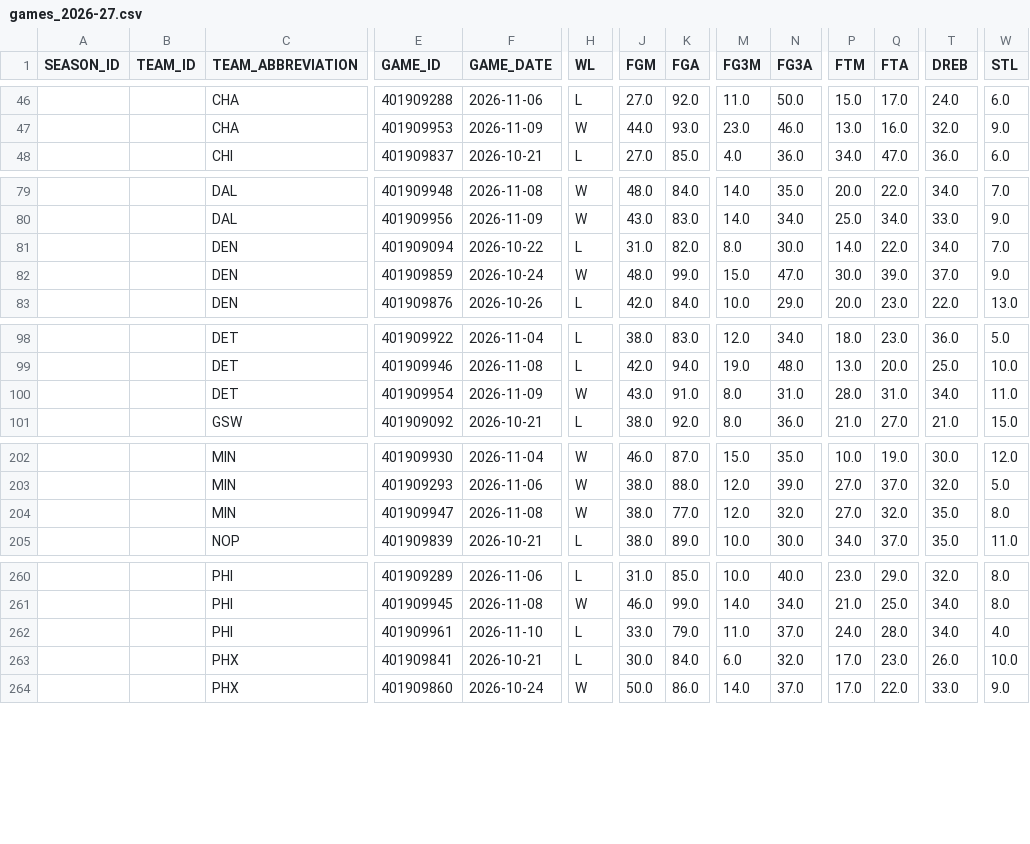
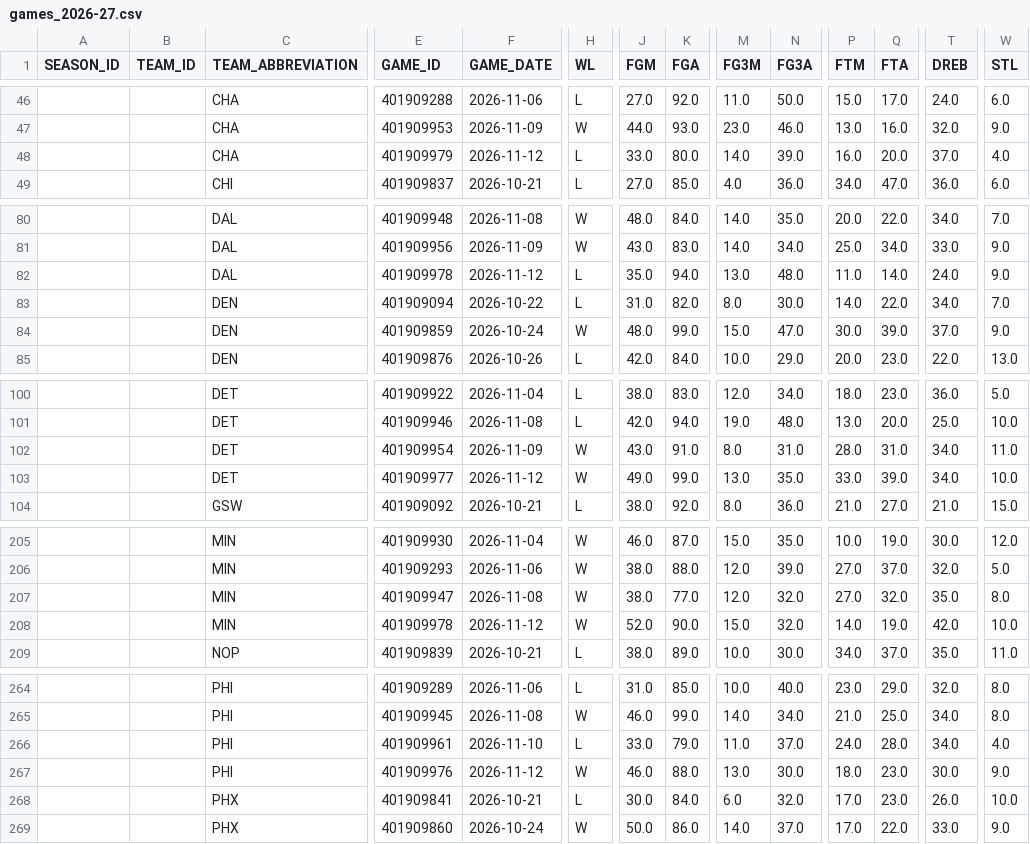
Before and after one commit to kanotrix/nba-momentum, a CSV file: data/games_2026-27.csv, drawn as a sheet; only a part is shown, gaps mark what is left out; rows hold the shown columns only; the diff covers the shown part only; the diff names each change by its address in the sheet, - before the commit and + after, or states it on an @@ line.

```diff
--- a/data/games_2026-27.csv
+++ b/data/games_2026-27.csv
+row 48:  |  | CHA | 401909979 | 2026-11-12 | L | 33.0 | 80.0 | 14.0 | 39.0 | 16.0 | 20.0 | 37.0 | 4.0
+row 82:  |  | DAL | 401909978 | 2026-11-12 | L | 35.0 | 94.0 | 13.0 | 48.0 | 11.0 | 14.0 | 24.0 | 9.0
+row 103:  |  | DET | 401909977 | 2026-11-12 | W | 49.0 | 99.0 | 13.0 | 35.0 | 33.0 | 39.0 | 34.0 | 10.0
+row 208:  |  | MIN | 401909978 | 2026-11-12 | W | 52.0 | 90.0 | 15.0 | 32.0 | 14.0 | 19.0 | 42.0 | 10.0
+row 267:  |  | PHI | 401909976 | 2026-11-12 | W | 46.0 | 88.0 | 13.0 | 30.0 | 18.0 | 23.0 | 30.0 | 9.0
```
Also changed, not shown: 3 added rows elsewhere in this file, 1 other file.
